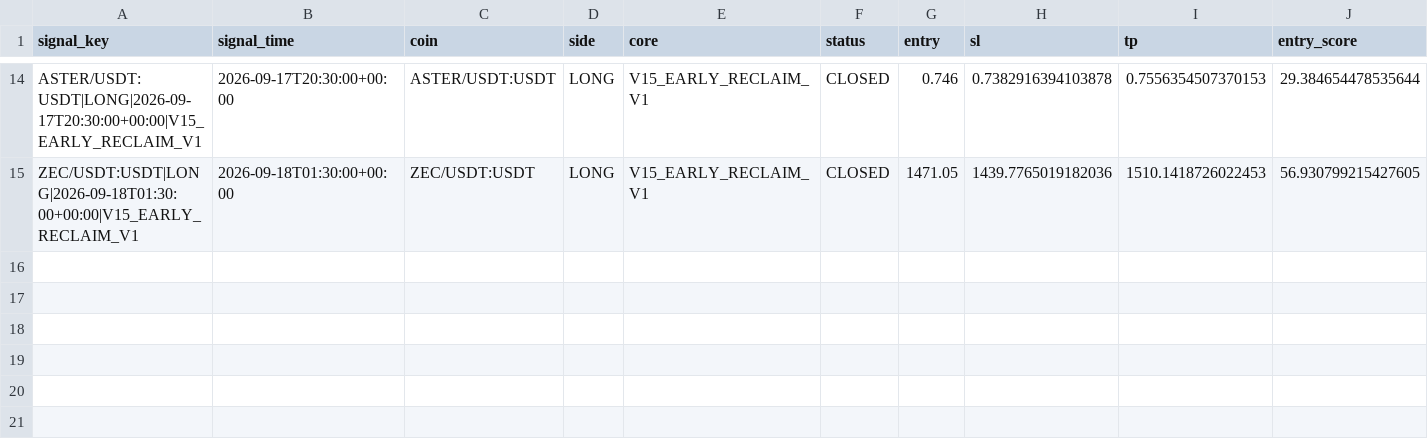
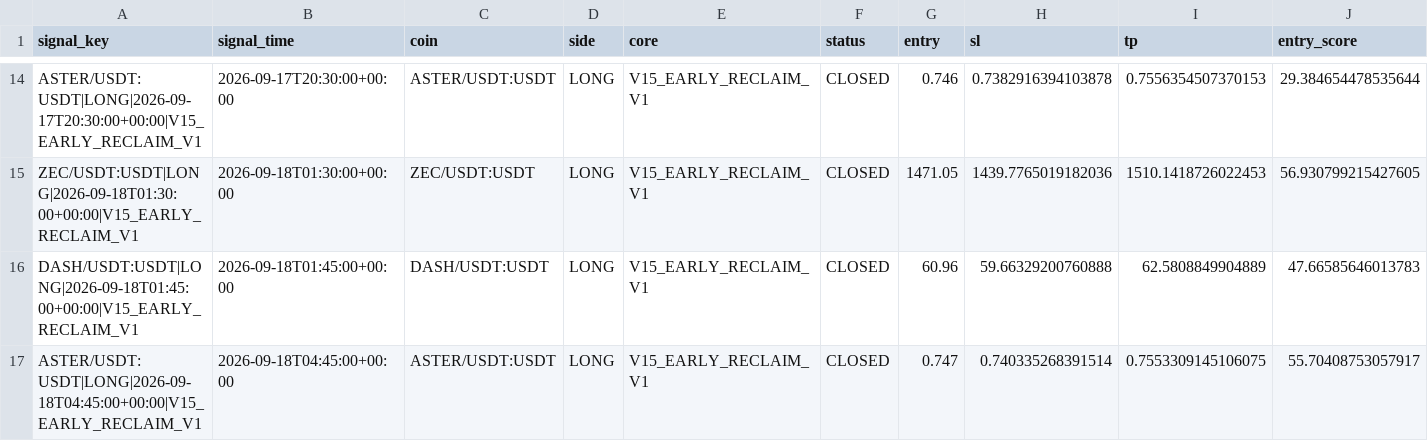
Before and after one commit to samesameagro-droid/sam-edge-v15-v8i, a CSV file: paper_v15_trading_journal.csv, drawn as a sheet; only a part is shown, gaps mark what is left out; rows hold the shown columns only; the diff names each change by its address in the sheet, - before the commit and + after, or states it on an @@ line.

Commit message:
paper: V15 professional forward state

```diff
--- a/paper_v15_trading_journal.csv
+++ b/paper_v15_trading_journal.csv
+row 16: DASH/USDT:USDT|LONG|2026-09-18T01:45:00+00:00|V15_EARLY_RECLAIM_V1 | 2026-09-18T01:45:00+00:00 | DASH/USDT:USDT | LONG | V15_EARLY_RECLAIM_V1 | CLOSED | 60.96 | 59.66329200760888 | 62.5808849904889 | 47.66585646013783
+row 17: ASTER/USDT:USDT|LONG|2026-09-18T04:45:00+00:00|V15_EARLY_RECLAIM_V1 | 2026-09-18T04:45:00+00:00 | ASTER/USDT:USDT | LONG | V15_EARLY_RECLAIM_V1 | CLOSED | 0.747 | 0.740335268391514 | 0.7553309145106075 | 55.70408753057917
```
Also changed, not shown: v15_forward_test_master_journal.csv, 6 other files.
